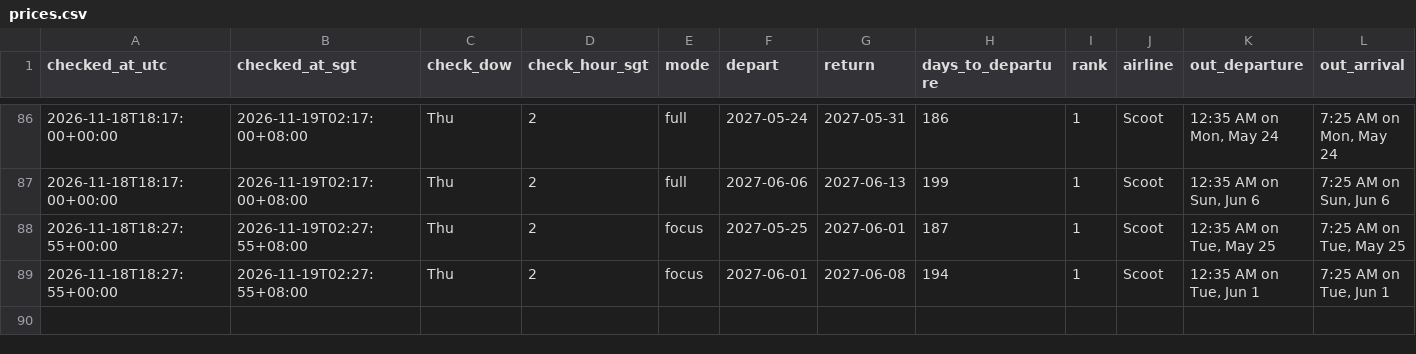
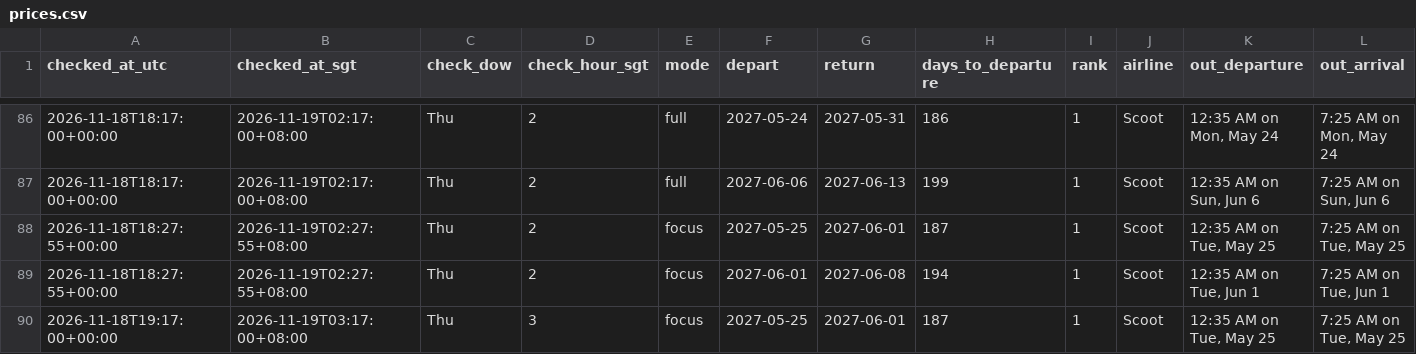
Before and after one commit to weitanjun123/ducktrader-flight-bot, a CSV file: data/prices.csv, drawn as a sheet; only a part is shown, gaps mark what is left out; rows hold the shown columns only; the diff names each change by its address in the sheet, - before the commit and + after, or states it on an @@ line.

```diff
--- a/data/prices.csv
+++ b/data/prices.csv
+row 90: 2026-11-18T19:17:00+00:00 | 2026-11-19T03:17:00+08:00 | Thu | 3 | focus | 2027-05-25 | 2027-06-01 | 187 | 1 | Scoot | 12:35 AM on Tue, May 25 | 7:25 AM on Tue, May 25
```
Also changed, not shown: 2 other files.
